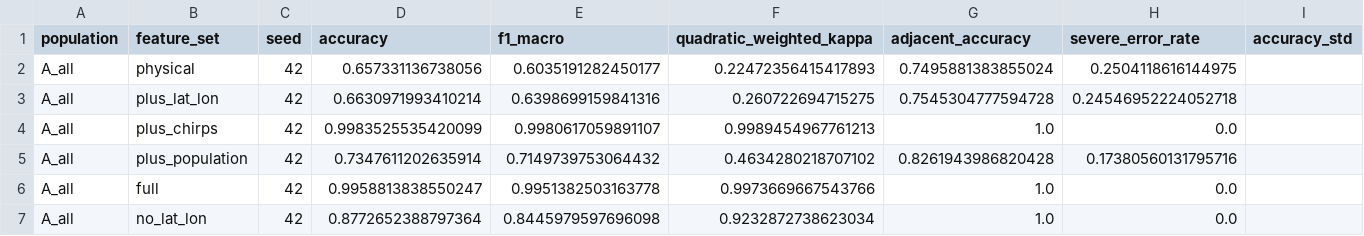
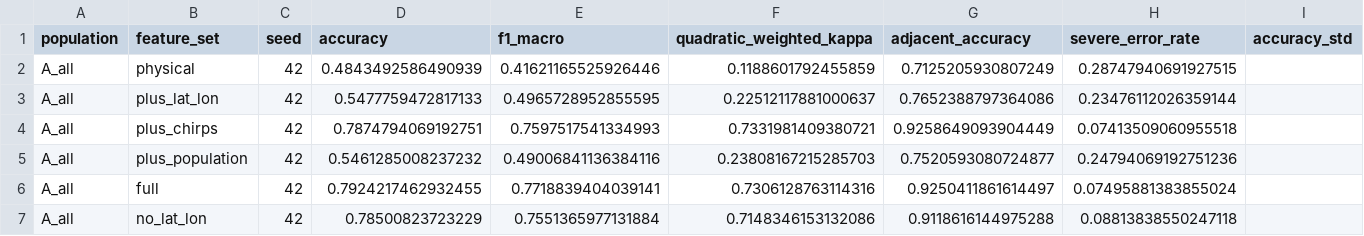
Before and after one commit to ALAAPVENKATESH/floodsense, a CSV file: reports/ablation_external.csv, drawn as a sheet; only a part is shown; the diff covers the shown part only; the diff names each change by its address in the sheet, - before the commit and + after, or states it on an @@ line.

Commit message:
fix: resolve data leakage in classification features, retrain model (honest 0.772 Macro F1)
- Exclude rainfall_file from features: it was the exact column used to assign risk_class thresholds.
- Exclude rain_missing/pop_missing flags: rain_missing was 1 for 100% of LOW rows due to non-flood rows lacking CHIRPS joins.
- Update external_eval.py feature sets to prevent leaked columns from re-entering model training.
- Retrain NumPy Random Forest: test accuracy 0.792, Macro F1 0.772, QWK 0.731 (spatial 5-deg holdout).
- Update README.md, docs/report_outline.md, and docs/slides_outline.md with honest test metrics.
- All 54 tests passing (7 skipped).

```diff
--- a/reports/ablation_external.csv
+++ b/reports/ablation_external.csv
-D2 (accuracy): 0.657331136738056
+D2 (accuracy): 0.4843492586490939
-E2 (f1_macro): 0.6035191282450177
+E2 (f1_macro): 0.41621165525926446
-F2 (quadratic_weighted_kappa): 0.22472356415417893
+F2 (quadratic_weighted_kappa): 0.1188601792455859
-G2 (adjacent_accuracy): 0.7495881383855024
+G2 (adjacent_accuracy): 0.7125205930807249
-H2 (severe_error_rate): 0.2504118616144975
+H2 (severe_error_rate): 0.28747940691927515
-D3 (accuracy): 0.6630971993410214
+D3 (accuracy): 0.5477759472817133
-E3 (f1_macro): 0.6398699159841316
+E3 (f1_macro): 0.4965728952855595
-F3 (quadratic_weighted_kappa): 0.260722694715275
+F3 (quadratic_weighted_kappa): 0.22512117881000637
-G3 (adjacent_accuracy): 0.7545304777594728
+G3 (adjacent_accuracy): 0.7652388797364086
-H3 (severe_error_rate): 0.24546952224052718
+H3 (severe_error_rate): 0.23476112026359144
-D4 (accuracy): 0.9983525535420099
+D4 (accuracy): 0.7874794069192751
-E4 (f1_macro): 0.9980617059891107
+E4 (f1_macro): 0.7597517541334993
-F4 (quadratic_weighted_kappa): 0.9989454967761213
+F4 (quadratic_weighted_kappa): 0.7331981409380721
-G4 (adjacent_accuracy): 1.0
+G4 (adjacent_accuracy): 0.9258649093904449
-H4 (severe_error_rate): 0.0
+H4 (severe_error_rate): 0.07413509060955518
-D5 (accuracy): 0.7347611202635914
+D5 (accuracy): 0.5461285008237232
-E5 (f1_macro): 0.7149739753064432
+E5 (f1_macro): 0.49006841136384116
-F5 (quadratic_weighted_kappa): 0.4634280218707102
+F5 (quadratic_weighted_kappa): 0.23808167215285703
-G5 (adjacent_accuracy): 0.8261943986820428
+G5 (adjacent_accuracy): 0.7520593080724877
-H5 (severe_error_rate): 0.17380560131795716
+H5 (severe_error_rate): 0.24794069192751236
-D6 (accuracy): 0.9958813838550247
+D6 (accuracy): 0.7924217462932455
-E6 (f1_macro): 0.9951382503163778
+E6 (f1_macro): 0.7718839404039141
-F6 (quadratic_weighted_kappa): 0.9973669667543766
+F6 (quadratic_weighted_kappa): 0.7306128763114316
-G6 (adjacent_accuracy): 1.0
+G6 (adjacent_accuracy): 0.9250411861614497
-H6 (severe_error_rate): 0.0
+H6 (severe_error_rate): 0.07495881383855024
-D7 (accuracy): 0.8772652388797364
+D7 (accuracy): 0.78500823723229
-E7 (f1_macro): 0.8445979597696098
+E7 (f1_macro): 0.7551365977131884
-F7 (quadratic_weighted_kappa): 0.9232872738623034
+F7 (quadratic_weighted_kappa): 0.7148346153132086
-G7 (adjacent_accuracy): 1.0
+G7 (adjacent_accuracy): 0.9118616144975288
-H7 (severe_error_rate): 0.0
+H7 (severe_error_rate): 0.08813838550247118
```
Also changed, not shown: 156 edited cells elsewhere in this file, reports/ablation.csv, 15 other files.
